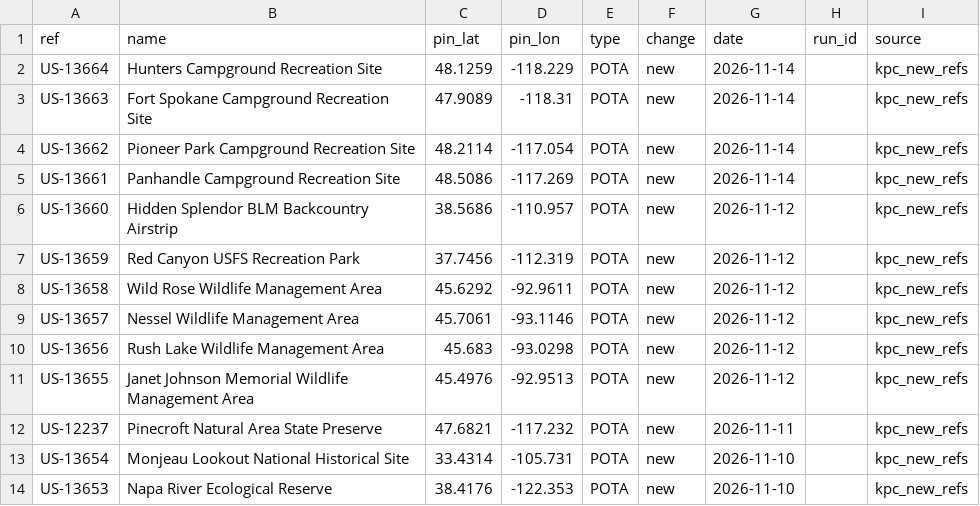
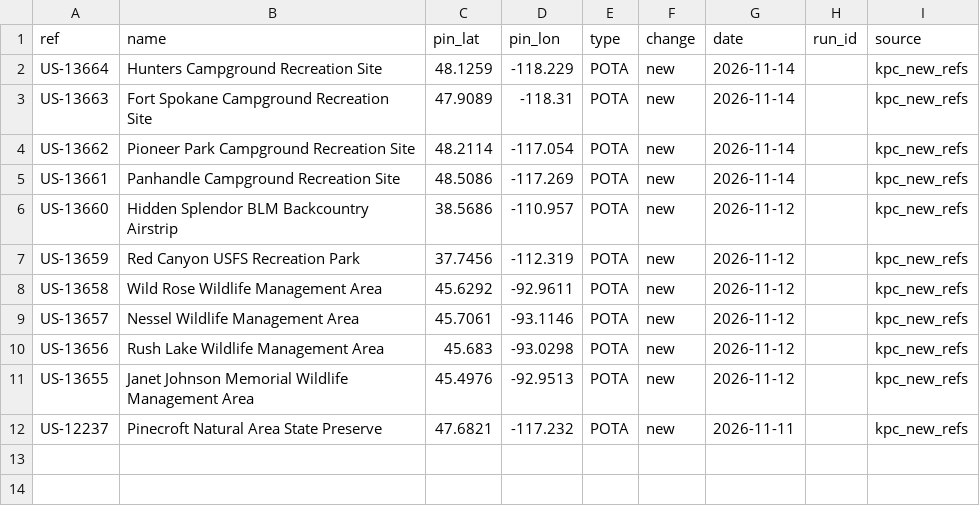
Before and after one commit to KentuckyPortableClub/KPC-Links, a CSV file: data/new-refs/keeper-list.csv, drawn as a sheet; the diff names each change by its address in the sheet, - before the commit and + after, or states it on an @@ line.

```diff
--- a/data/new-refs/keeper-list.csv
+++ b/data/new-refs/keeper-list.csv
-row 13: US-13654 | Monjeau Lookout National Historical Site | 33.4314 | -105.731 | POTA | new | 2026-11-10 |  | kpc_new_refs
-row 14: US-13653 | Napa River Ecological Reserve | 38.4176 | -122.353 | POTA | new | 2026-11-10 |  | kpc_new_refs
```
Also changed, not shown: 2 other files.
